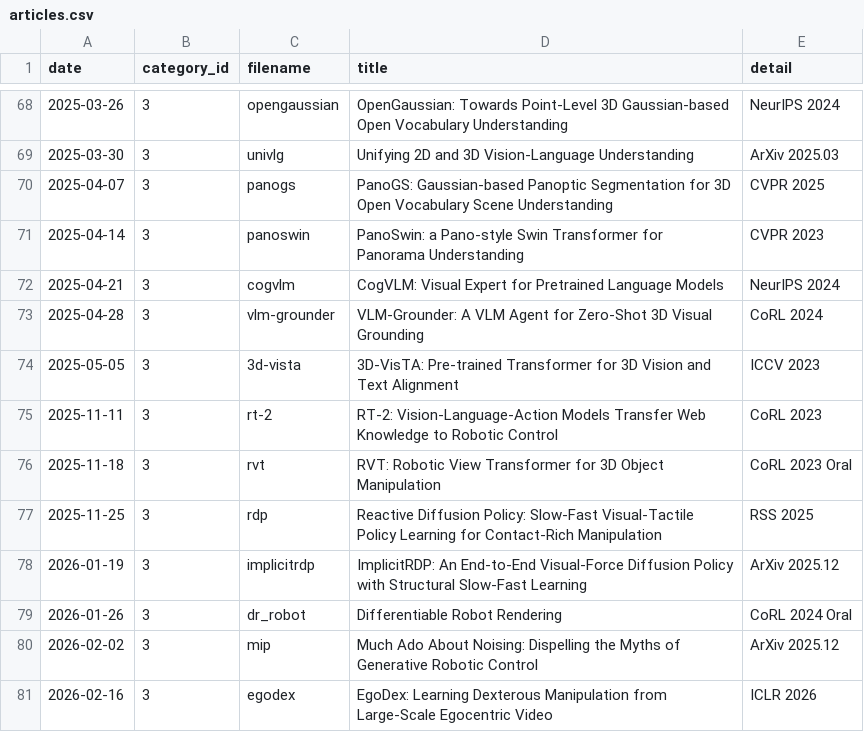
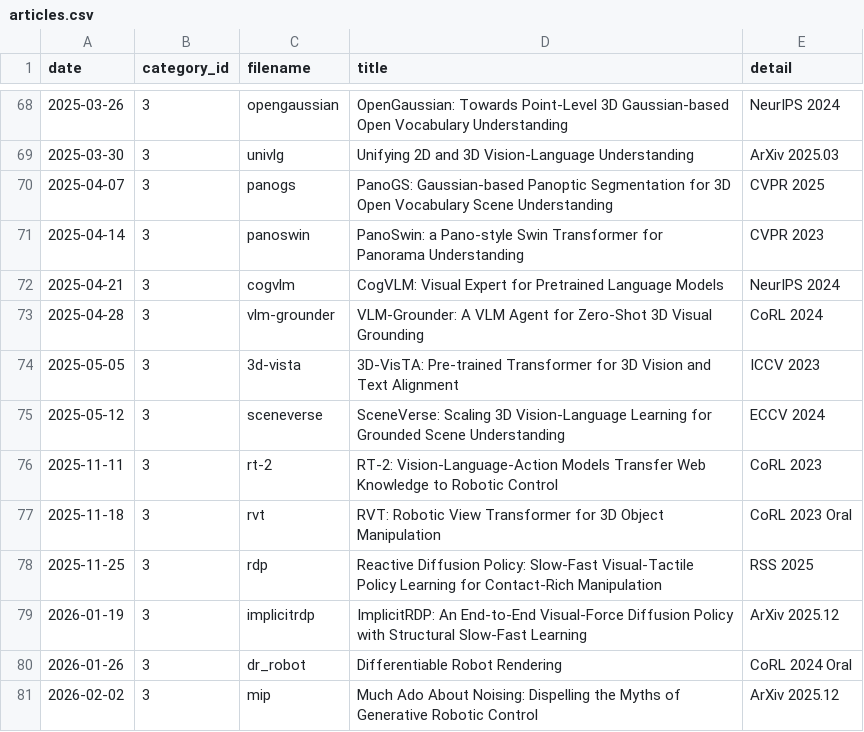
Before and after one commit to seongminjung/seongminjung.github.io, a CSV file: database/articles.csv, drawn as a sheet; only a part is shown, gaps mark what is left out; the shorter side is filled out with more unchanged rows.

Commit message:
SceneVerse post

```diff
--- a/database/articles.csv
+++ b/database/articles.csv
@@ -74,2 +74,3 @@ date,category_id,filename,title,detail
 2025-05-05,3,3d-vista,3D-VisTA: Pre-trained Transformer for 3D Vision and Text Alignment,ICCV 2023
+2025-05-12,3,sceneverse,"SceneVerse: Scaling 3D Vision-Language Learning for Grounded Scene Understanding",ECCV 2024
 2025-11-11,3,rt-2,RT-2: Vision-Language-Action Models Transfer Web Knowledge to Robotic Control,CoRL 2023
```
Also changed, not shown: 9 other files.
